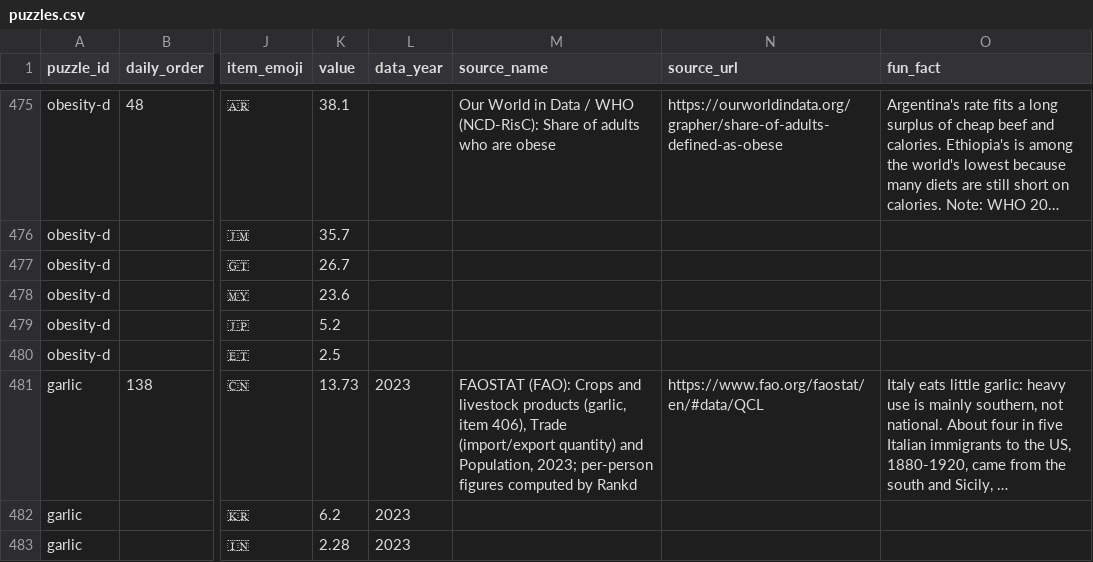
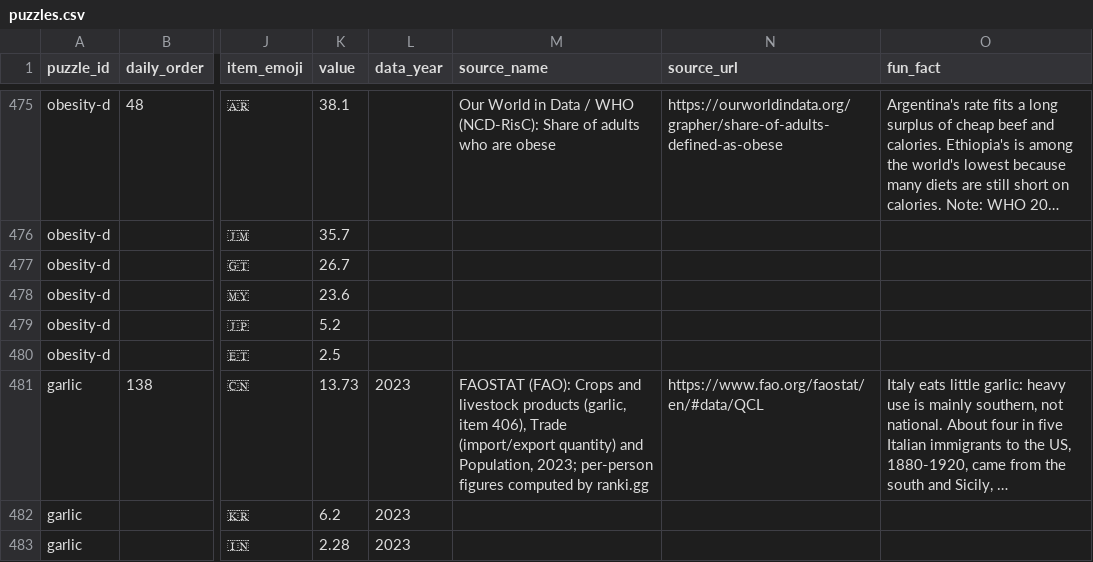
Before and after one commit to MichaelYao88/rankd, a CSV file: puzzles.csv, drawn as a sheet; only a part is shown, gaps mark what is left out; long unchanged cells end in …; the diff names each change by its address in the sheet, - before the commit and + after, or states it on an @@ line.

```diff
--- a/puzzles.csv
+++ b/puzzles.csv
-M481 (source_name): …computed by Rankd
+M481 (source_name): …computed by ranki.gg
```
Also changed, not shown: 21 other files.
